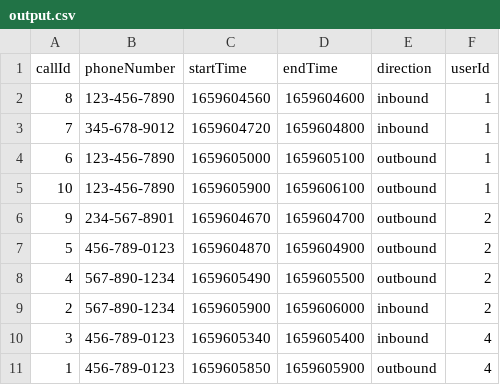
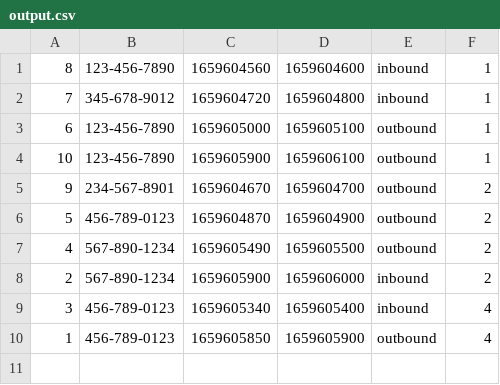
Before and after one commit to MatthewBrunkhorst/MatthewBrunkhorst-PEP-PythonSQL-Project, a CSV file: output.csv, drawn as a sheet; the diff names each change by its address in the sheet, - before the commit and + after, or states it on an @@ line.

```diff
--- a/output.csv
+++ b/output.csv
-row 1: callId | phoneNumber | startTime | endTime | direction | userId
```
Also changed, not shown: 2 other files.
